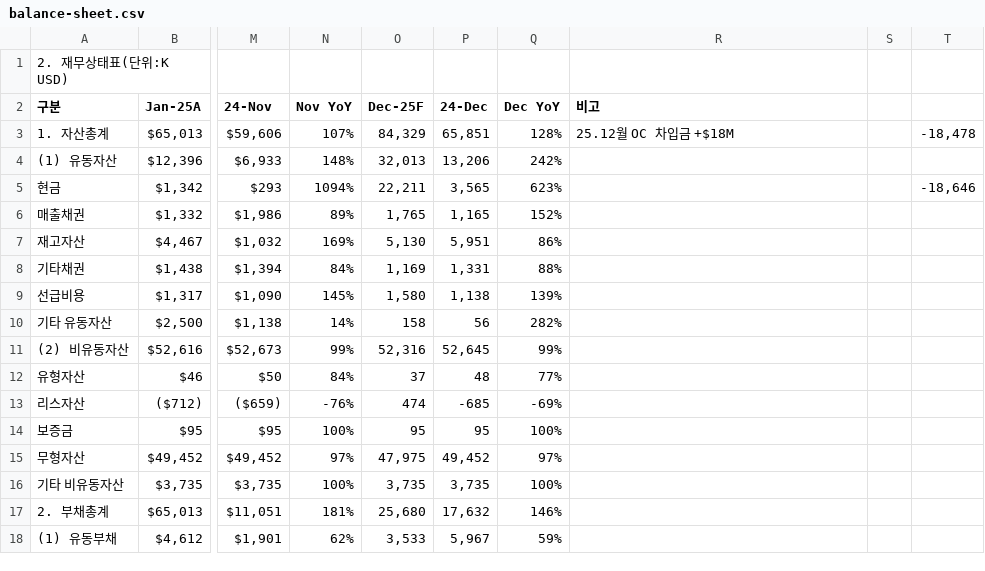
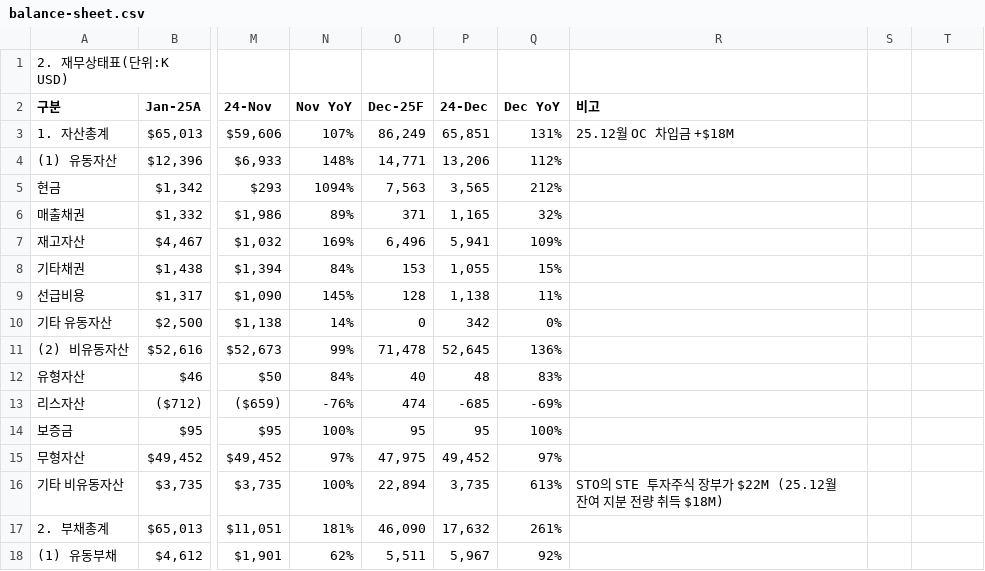
Before and after one commit to kyeongsoo88/New_stodashboard, a CSV file: frontend/public/data/balance-sheet.csv, drawn as a sheet; only a part is shown, gaps mark what is left out; the diff covers the shown part only; the diff names each change by its address in the sheet, - before the commit and + after, or states it on an @@ line.

```diff
--- a/frontend/public/data/balance-sheet.csv
+++ b/frontend/public/data/balance-sheet.csv
-O3 (Dec-25F): 84,329
+O3 (Dec-25F): 86,249
-Q3 (Dec YoY): 128%
+Q3 (Dec YoY): 131%
-T3: -18,478
+T3: (empty)
-O4 (Dec-25F): 32,013
+O4 (Dec-25F): 14,771
-Q4 (Dec YoY): 242%
+Q4 (Dec YoY): 112%
-O5 (Dec-25F): 22,211
+O5 (Dec-25F): 7,563
-Q5 (Dec YoY): 623%
+Q5 (Dec YoY): 212%
-T5: -18,646
+T5: (empty)
-O6 (Dec-25F): 1,765
+O6 (Dec-25F): 371
-Q6 (Dec YoY): 152%
+Q6 (Dec YoY): 32%
-O7 (Dec-25F): 5,130
+O7 (Dec-25F): 6,496
-P7 (24-Dec): 5,951
+P7 (24-Dec): 5,941
-Q7 (Dec YoY): 86%
+Q7 (Dec YoY): 109%
-O8 (Dec-25F): 1,169
+O8 (Dec-25F): 153
-P8 (24-Dec): 1,331
+P8 (24-Dec): 1,055
-Q8 (Dec YoY): 88%
+Q8 (Dec YoY): 15%
-O9 (Dec-25F): 1,580
+O9 (Dec-25F): 128
-Q9 (Dec YoY): 139%
+Q9 (Dec YoY): 11%
-O10 (Dec-25F): 158
+O10 (Dec-25F): 0
-P10 (24-Dec): 56
+P10 (24-Dec): 342
-Q10 (Dec YoY): 282%
+Q10 (Dec YoY): 0%
-O11 (Dec-25F): 52,316
+O11 (Dec-25F): 71,478
-Q11 (Dec YoY): 99%
+Q11 (Dec YoY): 136%
-O12 (Dec-25F): 37
+O12 (Dec-25F): 40
-Q12 (Dec YoY): 77%
+Q12 (Dec YoY): 83%
-O16 (Dec-25F): 3,735
+O16 (Dec-25F): 22,894
-Q16 (Dec YoY): 100%
+Q16 (Dec YoY): 613%
-R16 (비고): (empty)
+R16 (비고): STO의 STE 투자주식 장부가 $22M (25.12월 잔여 지분 전량 취득 $18M)
-O17 (Dec-25F): 25,680
+O17 (Dec-25F): 46,090
-Q17 (Dec YoY): 146%
+Q17 (Dec YoY): 261%
-O18 (Dec-25F): 3,533
+O18 (Dec-25F): 5,511
-Q18 (Dec YoY): 59%
+Q18 (Dec YoY): 92%
```
Also changed, not shown: 66 edited cells elsewhere in this file, frontend/public/data/cash-flow.csv, frontend/public/data/dashboard-summary.csv, 2 other files.
